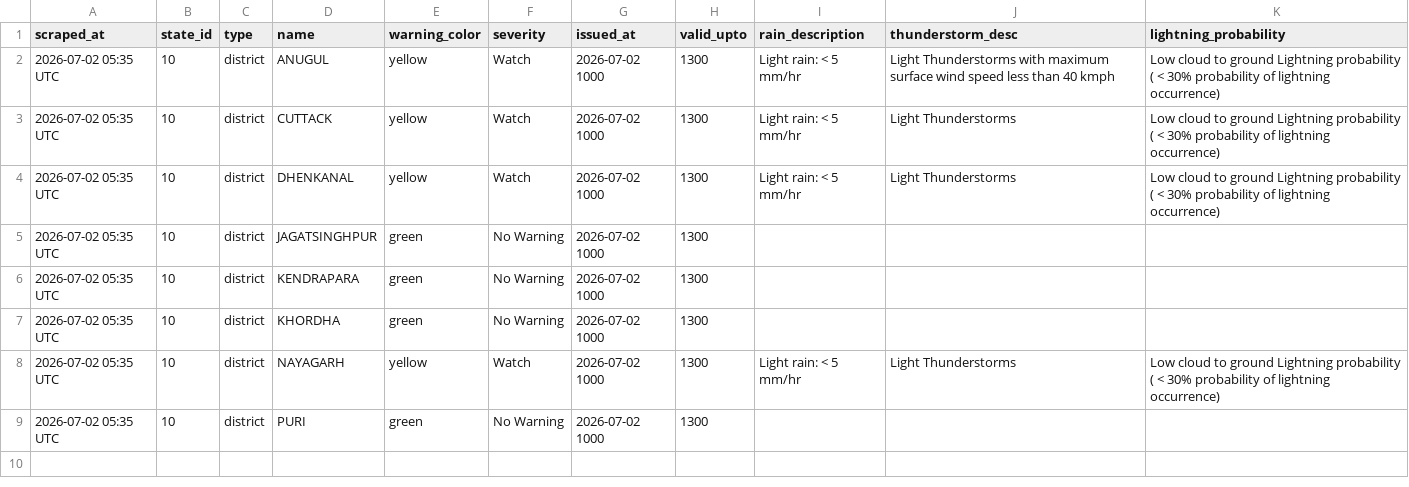
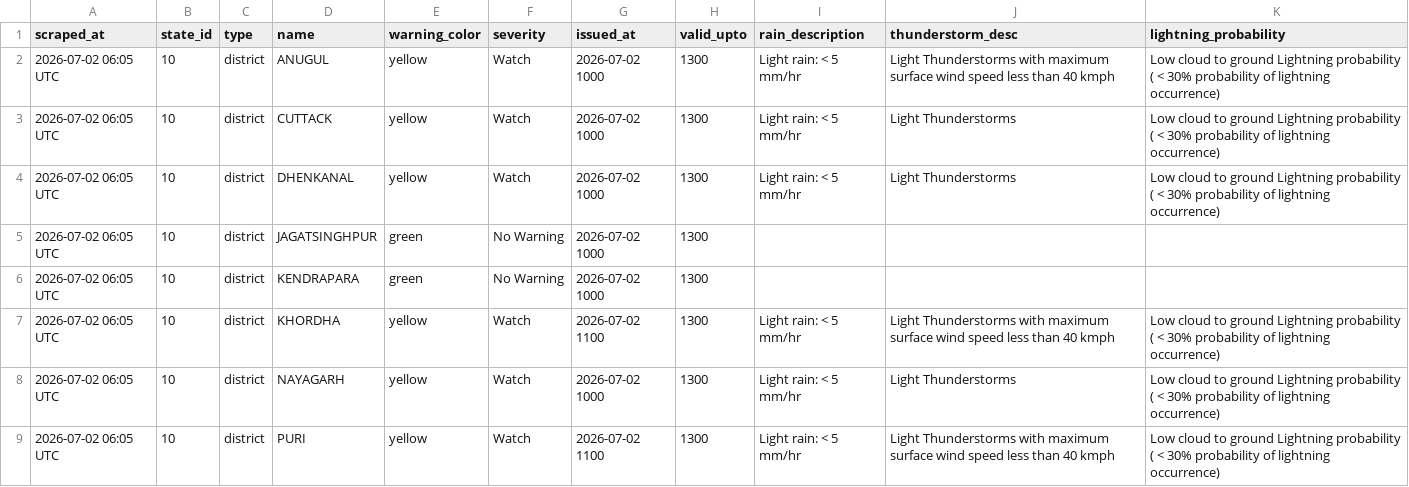
Before and after one commit to sonalmahapatra63-maker/imd-warning-scraper, a CSV file: data/district_warnings_latest.csv, drawn as a sheet.

```diff
--- a/data/district_warnings_latest.csv
+++ b/data/district_warnings_latest.csv
@@ -1,9 +1,9 @@
 scraped_at,state_id,type,name,warning_color,severity,issued_at,valid_upto,rain_description,thunderstorm_desc,lightning_probability
-2026-07-02 05:35 UTC,10,district,ANUGUL,yellow,Watch,2026-07-02 1000,1300,Light rain: < 5 mm/hr,Light Thunderstorms with maximum surface wind speed less than 40 kmph,Low cloud to ground Lightning probability ( < 30% probability of lightning occurrence)
-2026-07-02 05:35 UTC,10,district,CUTTACK,yellow,Watch,2026-07-02 1000,1300,Light rain: < 5 mm/hr,Light Thunderstorms,Low cloud to ground Lightning probability ( < 30% probability of lightning occurrence)
-2026-07-02 05:35 UTC,10,district,DHENKANAL,yellow,Watch,2026-07-02 1000,1300,Light rain: < 5 mm/hr,Light Thunderstorms,Low cloud to ground Lightning probability ( < 30% probability of lightning occurrence)
-2026-07-02 05:35 UTC,10,district,JAGATSINGHPUR,green,No Warning,2026-07-02 1000,1300,,,
-2026-07-02 05:35 UTC,10,district,KENDRAPARA,green,No Warning,2026-07-02 1000,1300,,,
-2026-07-02 05:35 UTC,10,district,KHORDHA,green,No Warning,2026-07-02 1000,1300,,,
-2026-07-02 05:35 UTC,10,district,NAYAGARH,yellow,Watch,2026-07-02 1000,1300,Light rain: < 5 mm/hr,Light Thunderstorms,Low cloud to ground Lightning probability ( < 30% probability of lightning occurrence)
-2026-07-02 05:35 UTC,10,district,PURI,green,No Warning,2026-07-02 1000,1300,,,
+2026-07-02 06:05 UTC,10,district,ANUGUL,yellow,Watch,2026-07-02 1000,1300,Light rain: < 5 mm/hr,Light Thunderstorms with maximum surface wind speed less than 40 kmph,Low cloud to ground Lightning probability ( < 30% probability of lightning occurrence)
+2026-07-02 06:05 UTC,10,district,CUTTACK,yellow,Watch,2026-07-02 1000,1300,Light rain: < 5 mm/hr,Light Thunderstorms,Low cloud to ground Lightning probability ( < 30% probability of lightning occurrence)
+2026-07-02 06:05 UTC,10,district,DHENKANAL,yellow,Watch,2026-07-02 1000,1300,Light rain: < 5 mm/hr,Light Thunderstorms,Low cloud to ground Lightning probability ( < 30% probability of lightning occurrence)
+2026-07-02 06:05 UTC,10,district,JAGATSINGHPUR,green,No Warning,2026-07-02 1000,1300,,,
+2026-07-02 06:05 UTC,10,district,KENDRAPARA,green,No Warning,2026-07-02 1000,1300,,,
+2026-07-02 06:05 UTC,10,district,KHORDHA,yellow,Watch,2026-07-02 1100,1300,Light rain: < 5 mm/hr,Light Thunderstorms with maximum surface wind speed less than 40 kmph,Low cloud to ground Lightning probability ( < 30% probability of lightning occurrence)
+2026-07-02 06:05 UTC,10,district,NAYAGARH,yellow,Watch,2026-07-02 1000,1300,Light rain: < 5 mm/hr,Light Thunderstorms,Low cloud to ground Lightning probability ( < 30% probability of lightning occurrence)
+2026-07-02 06:05 UTC,10,district,PURI,yellow,Watch,2026-07-02 1100,1300,Light rain: < 5 mm/hr,Light Thunderstorms with maximum surface wind speed less than 40 kmph,Low cloud to ground Lightning probability ( < 30% probability of lightning occurrence)
```
Also changed, not shown: 1 other file.
